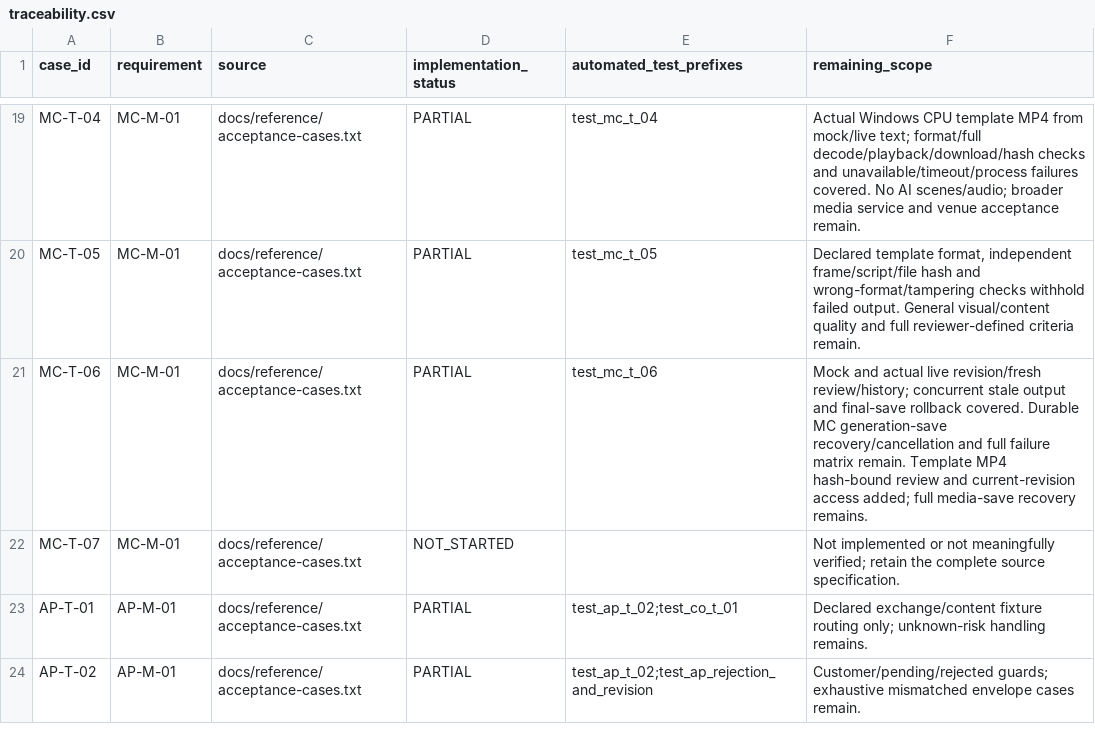
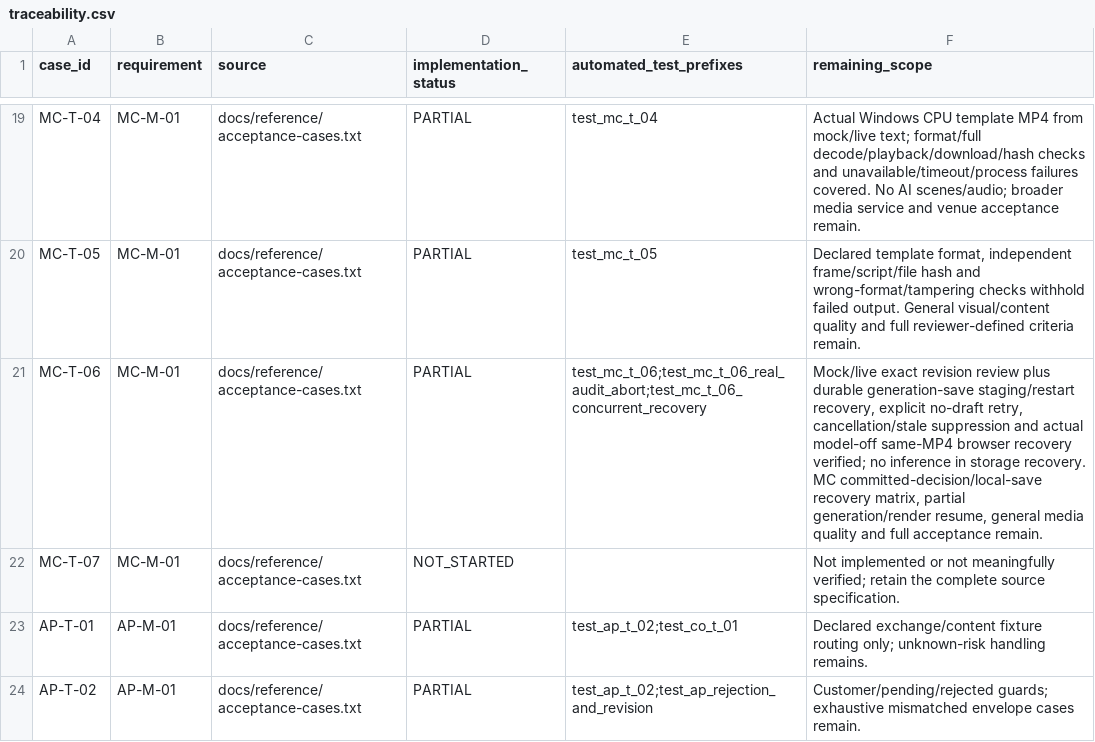
Before and after one commit to dyangwong/elec5620-group6-beauty-company, a CSV file: docs/traceability.csv, drawn as a sheet; only a part is shown, gaps mark what is left out.

Commit message:
KAN-15: recover interrupted MC generation from durable drafts
AI-assisted bounded MC/shared integration authorised by Danny. Stage validated outcomes before final review save; add owner/revision-controlled recovery, explicit new-revision retry and cancellation. Preserve original modes, revalidate catalogue and exact media hashes, and keep AP decisions separate. Windows 210 tests passed; mock SQLite failure/restart and real model-off same-artifact browser recovery verified. Bilingual evidence and MC-T-06 remain partial; no external Jira, push, PR, merge or Canvas actions.

```diff
--- a/docs/traceability.csv
+++ b/docs/traceability.csv
@@ -20,3 +20,3 @@ MC-T-04,MC-M-01,docs/reference/acceptance-cases.txt,PARTIAL,test_mc_t_04,Actual
 MC-T-05,MC-M-01,docs/reference/acceptance-cases.txt,PARTIAL,test_mc_t_05,"Declared template format, independent frame/script/file hash and wrong-format/tampering checks withhold failed output. General visual/content quality and full reviewer-defined criteria remain."
-MC-T-06,MC-M-01,docs/reference/acceptance-cases.txt,PARTIAL,test_mc_t_06,Mock and actual live revision/fresh review/history; concurrent stale output and final-save rollback covered. Durable MC generation-save recovery/cancellation and full failure matrix remain. Template MP4 hash-bound review and current-revision access added; full media-save recovery remains.
+MC-T-06,MC-M-01,docs/reference/acceptance-cases.txt,PARTIAL,test_mc_t_06;test_mc_t_06_real_audit_abort;test_mc_t_06_concurrent_recovery,"Mock/live exact revision review plus durable generation-save staging/restart recovery, explicit no-draft retry, cancellation/stale suppression and actual model-off same-MP4 browser recovery verified; no inference in storage recovery. MC committed-decision/local-save recovery matrix, partial generation/render resume, general media quality and full acceptance remain."
 MC-T-07,MC-M-01,docs/reference/acceptance-cases.txt,NOT_STARTED,,Not implemented or not meaningfully verified; retain the complete source specification.
```
Also changed, not shown: 20 other files.
